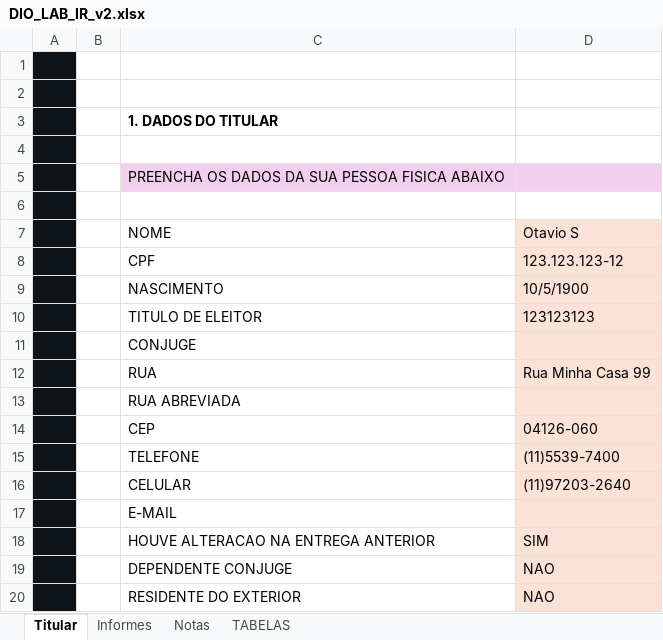
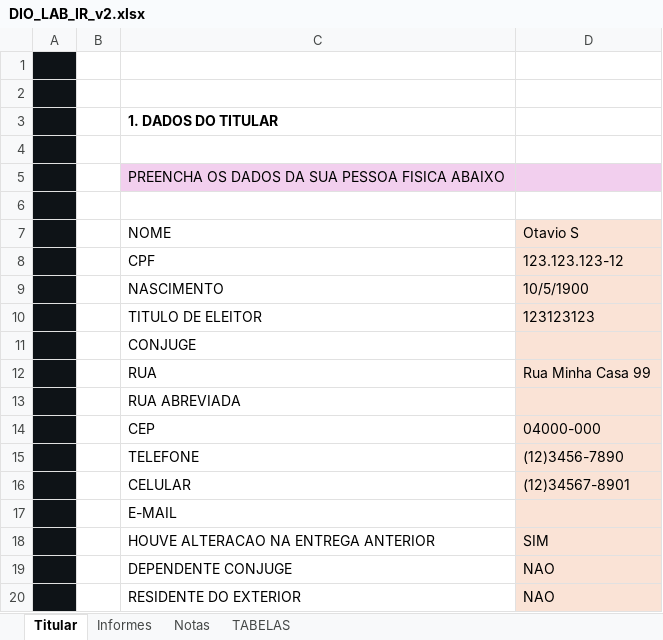
Before and after one commit to hideki67/dioexcel, an Excel workbook: DIO_LAB_IR_v2.xlsx, sheet Titular, drawn as a sheet; values as stored, in another font and other column widths than the file's, no borders; charts and pictures not drawn; the diff names each change by its address in the sheet, - before the commit and + after, or states it on an @@ line.

Commit message:
Add files via upload

```diff
--- a/DIO_LAB_IR_v2.xlsx (sheet Titular)
+++ b/DIO_LAB_IR_v2.xlsx (sheet Titular)
-D14: 04126-060
+D14: 04000-000
-D15: (11)5539-7400
+D15: (12)3456-7890
-D16: (11)97203-2640
+D16: (12)34567-8901
```
Also changed, not shown: charts or pictures.
